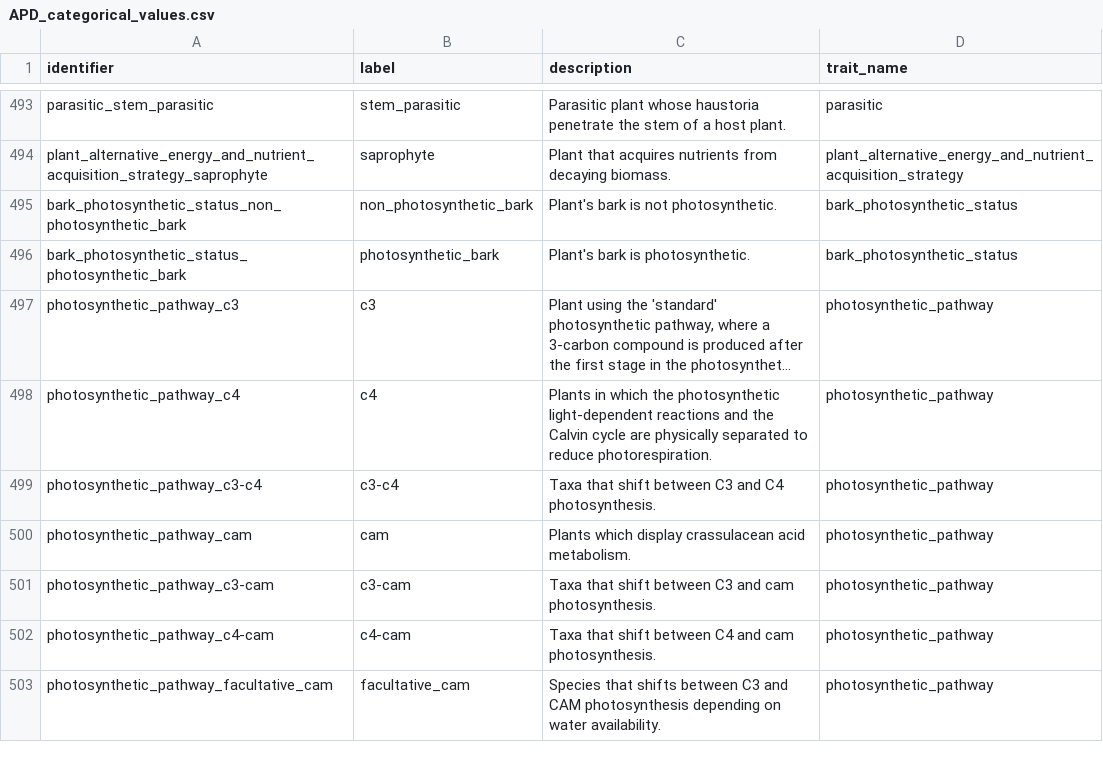
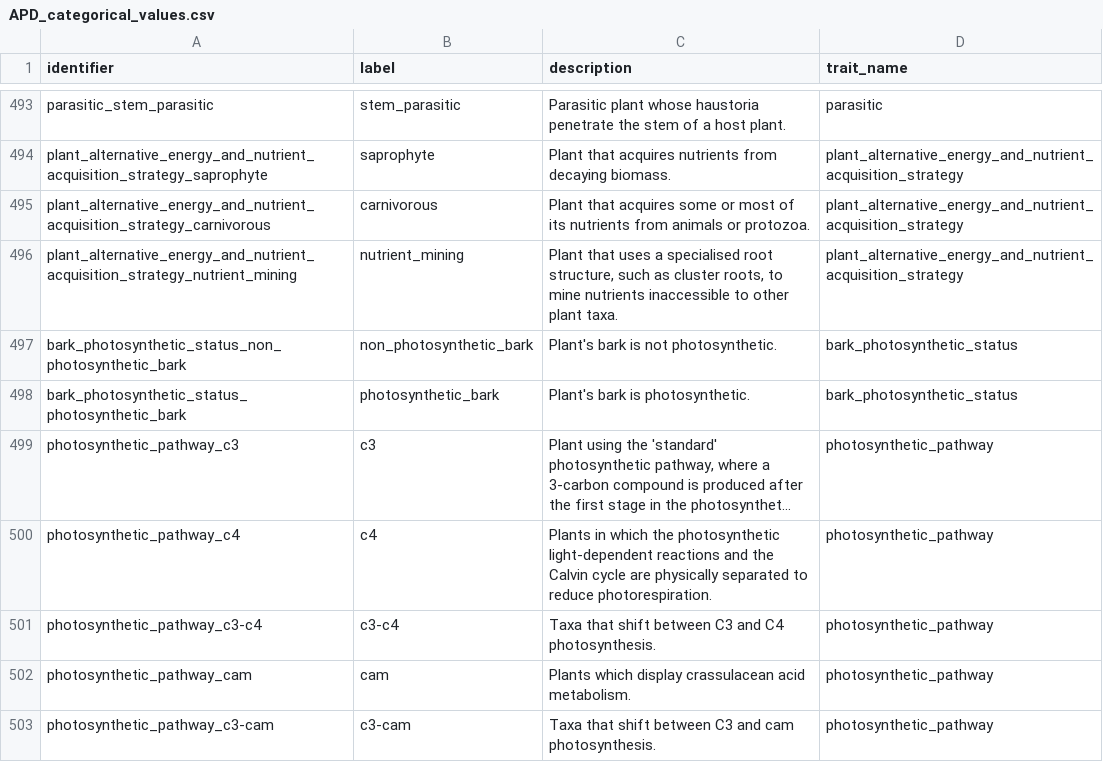
Before and after one commit to traitecoevo/APD, a CSV file: data/APD_categorical_values.csv, drawn as a sheet; only a part is shown, gaps mark what is left out; the shorter side is filled out with more unchanged rows; long unchanged cells end in ….

Commit message:
Add 2 trait values to `plant_alternative_energy_and_nutrient_acquisition_strategy`

```diff
--- a/data/APD_categorical_values.csv
+++ b/data/APD_categorical_values.csv
@@ -494,2 +494,4 @@ parasitic_stem_parasitic,stem_parasitic,Parasitic plant whose haustoria penetrat
 plant_alternative_energy_and_nutrient_acquisition_strategy_saprophyte,saprophyte,Plant that acquires nutrients from decaying biomass.,plant_alternative_energy_and_nutrient_acquisition_strategy
+plant_alternative_energy_and_nutrient_acquisition_strategy_carnivorous,carnivorous,Plant that acquires some or most of its nutrients from animals or protozoa.,plant_alternative_energy_and_nutrient_acquisition_strategy
+plant_alternative_energy_and_nutrient_acquisition_strategy_nutrient_mining,nutrient_mining,"Plant that uses a specialised root structure, such as cluster roots, to mine nutrients inaccessible to other plant taxa.",plant_alternative_energy_and_nutrient_acquisition_strategy
 bark_photosynthetic_status_non_photosynthetic_bark,non_photosynthetic_bark,Plant's bark is not photosynthetic.,bark_photosynthetic_status
```
